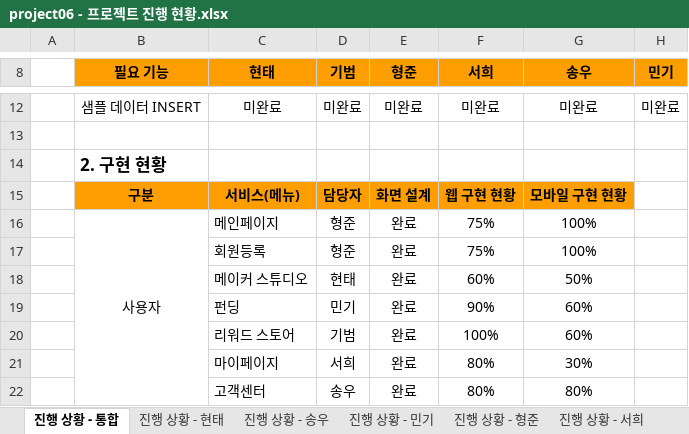
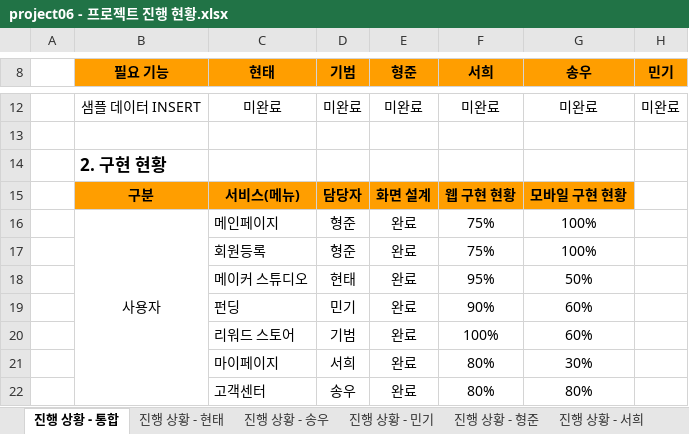
Before and after one commit to hhsw07/ezen-academy-projects, an Excel workbook: 4. 진행현황/project06 - 프로젝트 진행 현황.xlsx, sheet 진행 상황 - 통합, drawn as a sheet; only a part is shown, gaps mark what is left out; values as stored, in another font and other column widths than the file's, no borders; the diff names each change by its address in the sheet, - before the commit and + after, or states it on an @@ line.

```diff
--- a/4. 진행현황/project06 - 프로젝트 진행 현황.xlsx (sheet 진행 상황 - 통합)
+++ b/4. 진행현황/project06 - 프로젝트 진행 현황.xlsx (sheet 진행 상황 - 통합)
-F18 (서희): 60%
+F18 (서희): 95%
```
Also changed, not shown: sheet 진행 상황 - 현태, 1 other file.
